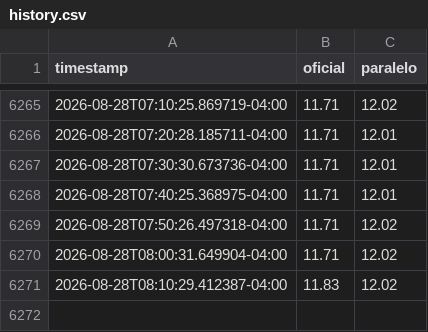
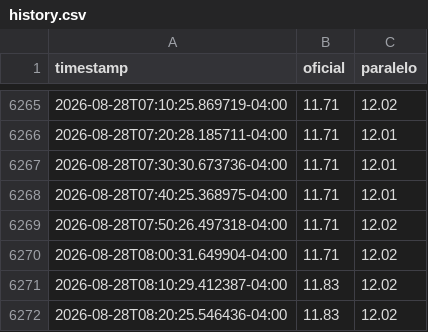
Before and after one commit to STE2025LLC/Calculadora-P2P, a CSV file: state/history.csv, drawn as a sheet; only a part is shown, gaps mark what is left out.

```diff
--- a/state/history.csv
+++ b/state/history.csv
@@ -6271 +6271,2 @@ timestamp,oficial,paralelo
 2026-08-28T08:10:29.412387-04:00,11.83,12.02
+2026-08-28T08:20:25.546436-04:00,11.83,12.02
```
Also changed, not shown: 1 other file.
